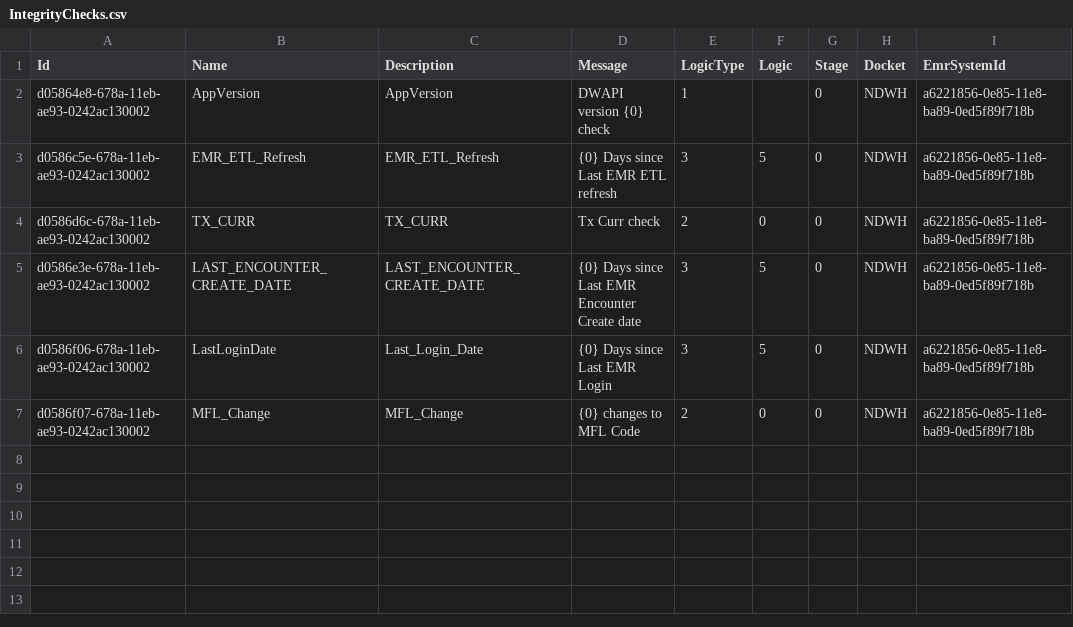
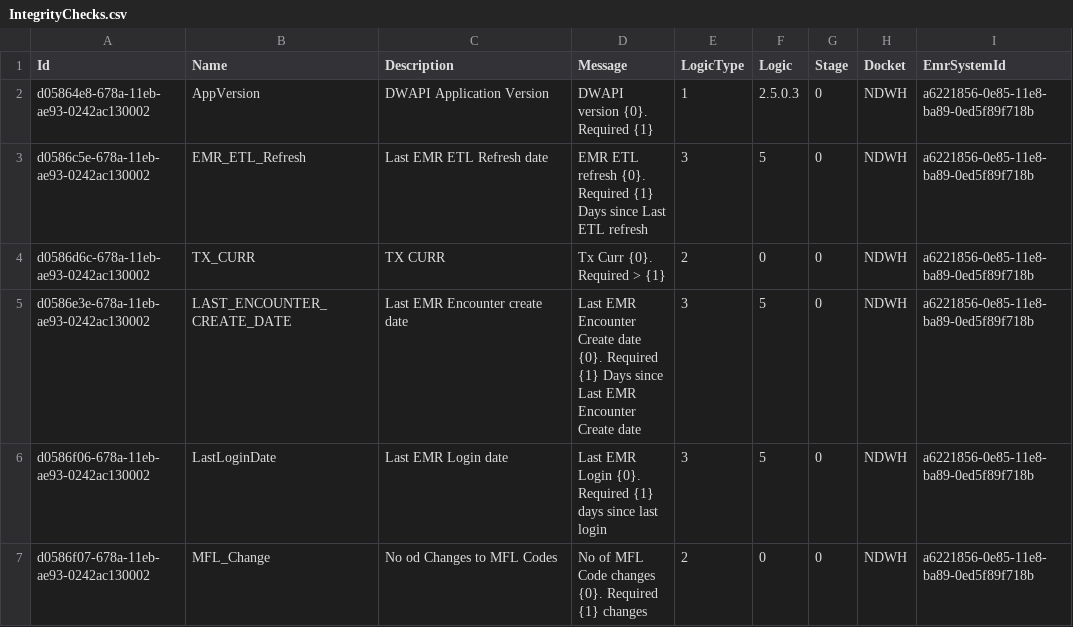
Before and after one commit to palladiumkenya/dwapi, a CSV file: src/Dwapi.SettingsManagement.Infrastructure/Seed/IntegrityChecks.csv, drawn as a sheet.

Commit message:
checks ui

```diff
--- a/src/Dwapi.SettingsManagement.Infrastructure/Seed/IntegrityChecks.csv
+++ b/src/Dwapi.SettingsManagement.Infrastructure/Seed/IntegrityChecks.csv
@@ -1,7 +1,7 @@
 Id,Name,Description,Message,LogicType,Logic,Stage,Docket,EmrSystemId
-d05864e8-678a-11eb-ae93-0242ac130002,AppVersion,AppVersion,DWAPI version {0} check,1,,0,NDWH,a6221856-0e85-11e8-ba89-0ed5f89f718b
-d0586c5e-678a-11eb-ae93-0242ac130002,EMR_ETL_Refresh,EMR_ETL_Refresh,{0} Days since Last EMR ETL refresh,3,5,0,NDWH,a6221856-0e85-11e8-ba89-0ed5f89f718b
-d0586d6c-678a-11eb-ae93-0242ac130002,TX_CURR,TX_CURR,Tx Curr check,2,0,0,NDWH,a6221856-0e85-11e8-ba89-0ed5f89f718b
-d0586e3e-678a-11eb-ae93-0242ac130002,LAST_ENCOUNTER_CREATE_DATE,LAST_ENCOUNTER_CREATE_DATE,{0} Days since Last EMR Encounter Create date,3,5,0,NDWH,a6221856-0e85-11e8-ba89-0ed5f89f718b
-d0586f06-678a-11eb-ae93-0242ac130002,LastLoginDate,Last_Login_Date,{0} Days since Last EMR Login,3,5,0,NDWH,a6221856-0e85-11e8-ba89-0ed5f89f718b
-d0586f07-678a-11eb-ae93-0242ac130002,MFL_Change,MFL_Change,{0} changes to MFL Code,2,0,0,NDWH,a6221856-0e85-11e8-ba89-0ed5f89f718b
+d05864e8-678a-11eb-ae93-0242ac130002,AppVersion,DWAPI Application Version,DWAPI version {0}. Required {1},1,2.5.0.3,0,NDWH,a6221856-0e85-11e8-ba89-0ed5f89f718b
+d0586c5e-678a-11eb-ae93-0242ac130002,EMR_ETL_Refresh,Last EMR ETL Refresh date,EMR ETL refresh {0}. Required {1} Days since Last ETL refresh,3,5,0,NDWH,a6221856-0e85-11e8-ba89-0ed5f89f718b
+d0586d6c-678a-11eb-ae93-0242ac130002,TX_CURR,TX CURR,Tx Curr {0}. Required > {1},2,0,0,NDWH,a6221856-0e85-11e8-ba89-0ed5f89f718b
+d0586e3e-678a-11eb-ae93-0242ac130002,LAST_ENCOUNTER_CREATE_DATE,Last EMR Encounter create date,Last EMR Encounter Create date {0}. Required {1} Days since Last EMR Encounter Create date,3,5,0,NDWH,a6221856-0e85-11e8-ba89-0ed5f89f718b
+d0586f06-678a-11eb-ae93-0242ac130002,LastLoginDate,Last EMR Login date,Last EMR Login {0}. Required {1} days since last login,3,5,0,NDWH,a6221856-0e85-11e8-ba89-0ed5f89f718b
+d0586f07-678a-11eb-ae93-0242ac130002,MFL_Change,No od Changes to MFL Codes,No of MFL Code changes {0}. Required {1} changes,2,0,0,NDWH,a6221856-0e85-11e8-ba89-0ed5f89f718b
```
Also changed, not shown: 9 other files.
